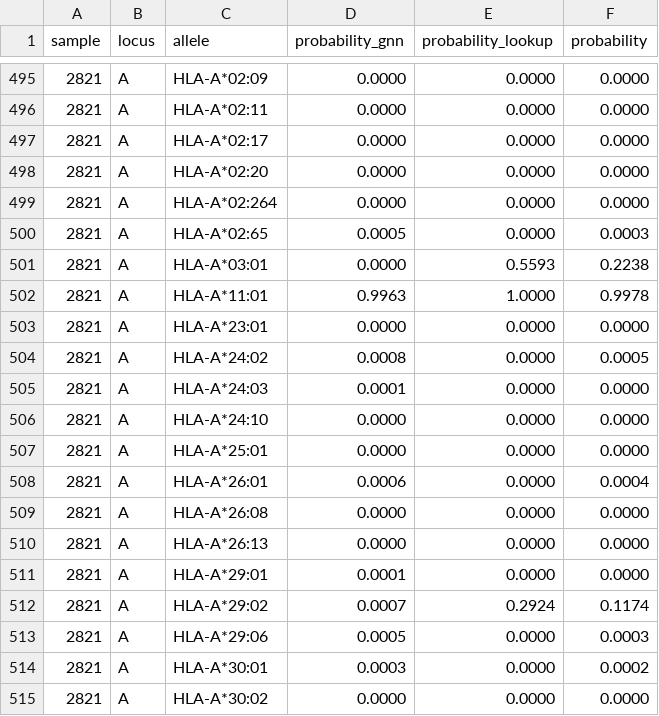
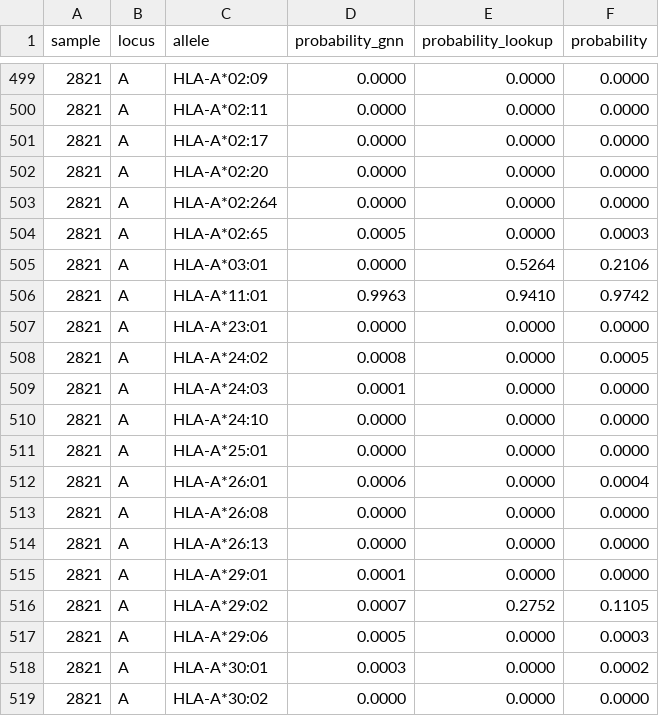
Before and after one commit to AG-Walz/immunotype, a TSV file: src/immunotype/examples/multi_sample_prob_output.tsv, drawn as a sheet; only a part is shown, gaps mark what is left out; the diff covers the shown part only.

```diff
--- a/src/immunotype/examples/multi_sample_prob_output.tsv
+++ b/src/immunotype/examples/multi_sample_prob_output.tsv
@@ -500,4 +504,4 @@ sample	locus	allele	probability_gnn	probability_lookup	probability
 2821	A	HLA-A*02:65	0.0005	0.0000	0.0003
-2821	A	HLA-A*03:01	0.0000	0.5593	0.2238
-2821	A	HLA-A*11:01	0.9963	1.0000	0.9978
+2821	A	HLA-A*03:01	0.0000	0.5264	0.2106
+2821	A	HLA-A*11:01	0.9963	0.9410	0.9742
 2821	A	HLA-A*23:01	0.0000	0.0000	0.0000
@@ -511,3 +515,3 @@ sample	locus	allele	probability_gnn	probability_lookup	probability
 2821	A	HLA-A*29:01	0.0001	0.0000	0.0000
-2821	A	HLA-A*29:02	0.0007	0.2924	0.1174
+2821	A	HLA-A*29:02	0.0007	0.2752	0.1105
 2821	A	HLA-A*29:06	0.0005	0.0000	0.0003
```
Also changed, not shown: 4 added rows and 8 edited cells elsewhere in this file, src/immunotype/examples/multi_sample_typing_output.tsv, src/immunotype/examples/single_sample_prob_output.tsv, 5 other files.
